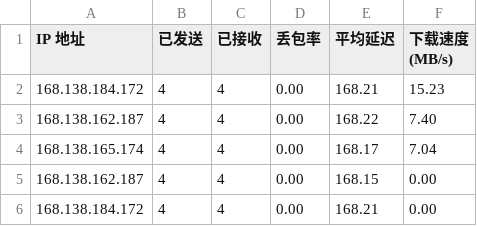
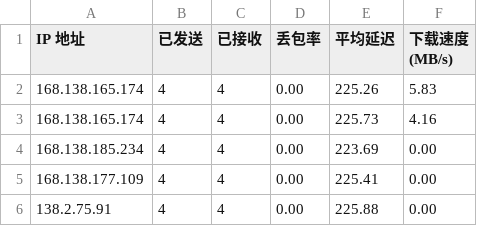
Before and after one commit to eliangwww/CFCDN-Auto, a CSV file: CloudflareST/sg.csv, drawn as a sheet.

```diff
--- a/CloudflareST/sg.csv
+++ b/CloudflareST/sg.csv
@@ -1,6 +1,6 @@
 IP 地址,已发送,已接收,丢包率,平均延迟,下载速度 (MB/s)
-168.138.184.172,4,4,0.00,168.21,15.23
-168.138.162.187,4,4,0.00,168.22,7.40
-168.138.165.174,4,4,0.00,168.17,7.04
-168.138.162.187,4,4,0.00,168.15,0.00
-168.138.184.172,4,4,0.00,168.21,0.00
+168.138.165.174,4,4,0.00,225.26,5.83
+168.138.165.174,4,4,0.00,225.73,4.16
+168.138.185.234,4,4,0.00,223.69,0.00
+168.138.177.109,4,4,0.00,225.41,0.00
+138.2.75.91,4,4,0.00,225.88,0.00
```
Also changed, not shown: 3 other files.
